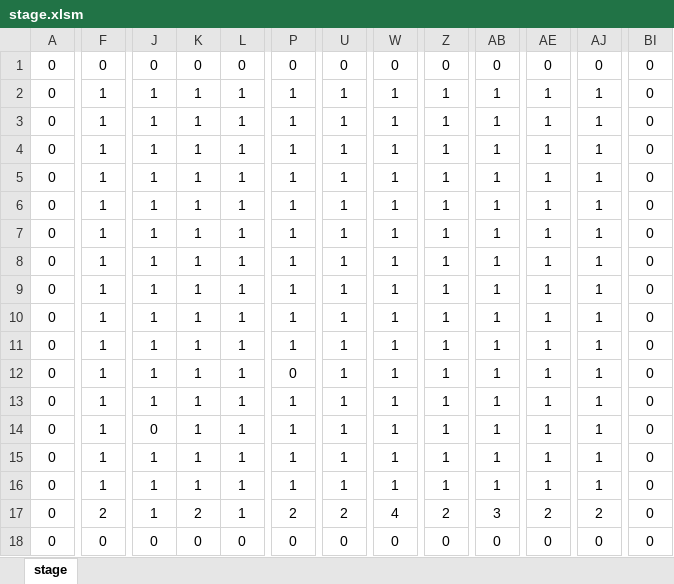
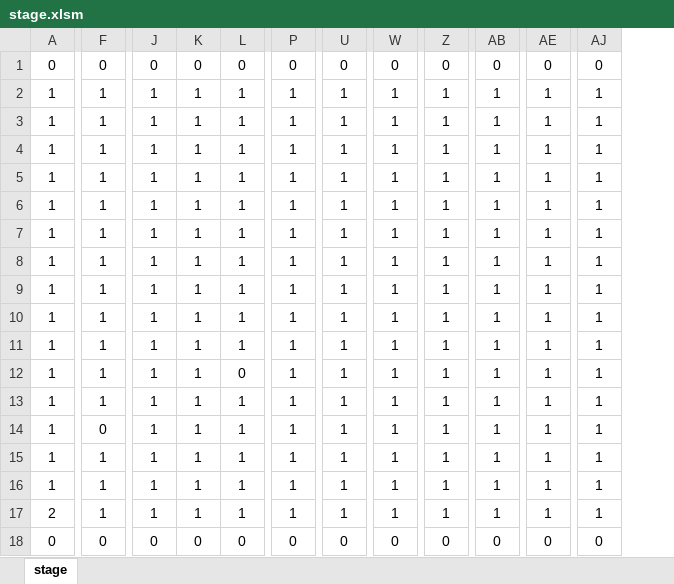
Before and after one commit to Gold-prpr/FebruaryFamily, an Excel workbook: aqua/game/data/stage.xlsm, sheet stage, drawn as a sheet; only a part is shown, gaps mark what is left out; values as stored, in another font and other column widths than the file's, no borders; charts and pictures and conditional formats not drawn; removed rows and columns are numbered as before the commit, all else as after; the diff covers the shown part only; the diff names each change by its address in the sheet, - before the commit and + after, or states it on an @@ line.

```diff
--- a/aqua/game/data/stage.xlsm (sheet stage)
+++ b/aqua/game/data/stage.xlsm (sheet stage)
-column A, rows 1-18: all 0
+column A, rows 1-18: 0 | 1 | 1 | 1 | 1 | 1 | 1 | 1 | 1 | 1 | 1 | 1 | 1 | 1 | 1 | 1 | 2 | 0
-column BI, rows 1-18: all 0
-L12: 1
+L12: 0
-P12: 0
+P12: 1
-F14: 1
+F14: 0
-J14: 0
+J14: 1
-F17: 2
+F17: 1
-K17: 2
+K17: 1
-P17: 2
+P17: 1
-U17: 2
+U17: 1
-W17: 4
+W17: 1
-Z17: 2
+Z17: 1
-AB17: 3
+AB17: 1
-AE17: 2
+AE17: 1
-AJ17: 2
+AJ17: 1
```
Also changed, not shown: 5 edited cells elsewhere in this sheet, charts or pictures, 2 other files.
